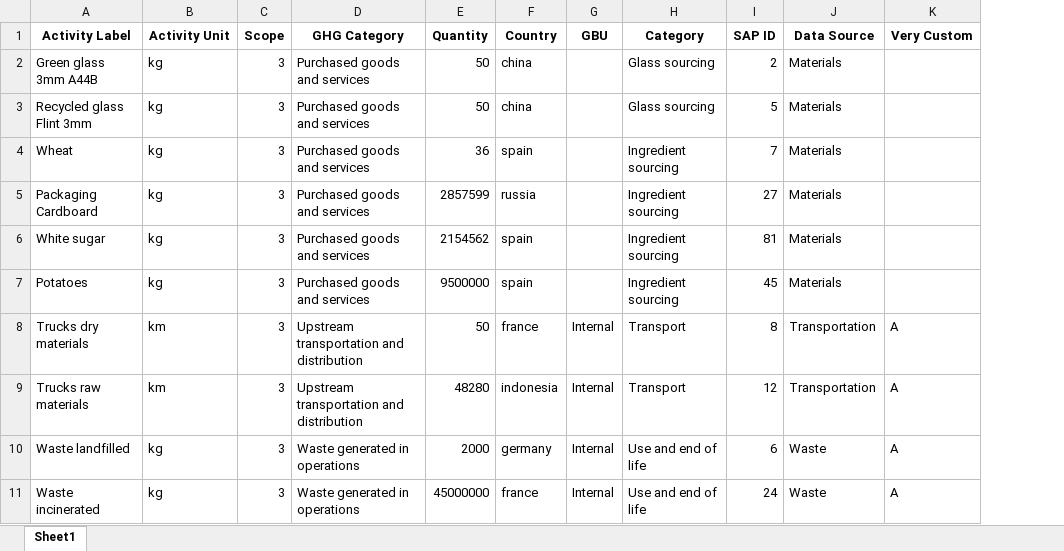
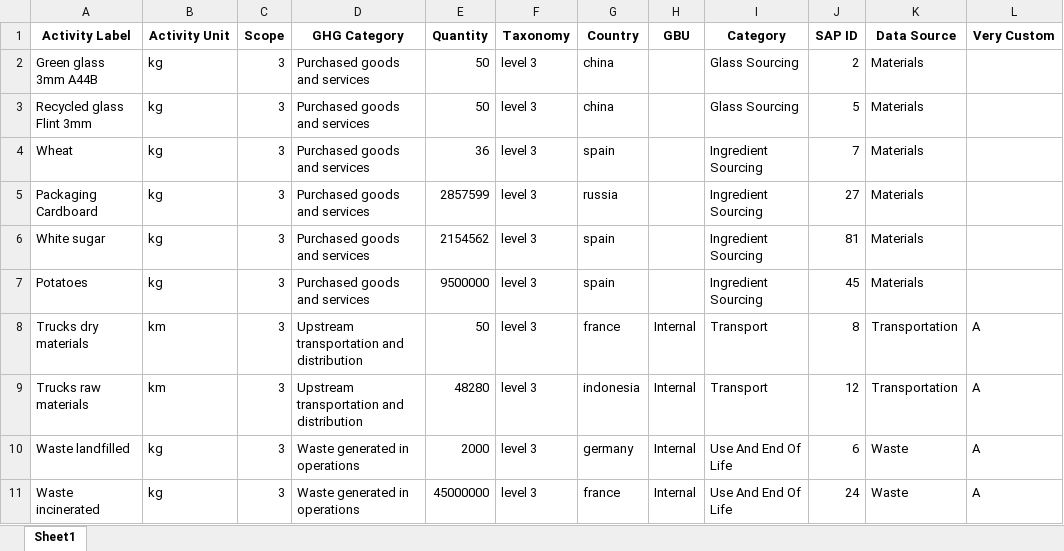
Before and after one commit to ikarabulut/carbon-emission-etl, an Excel workbook: data/combined_cleansed-SA Exercise.xlsx, sheet Sheet1, drawn as a sheet; values as stored, in another font and other column widths than the file's, no borders; addresses are those after the commit; the diff names each change by its address in the sheet, - before the commit and + after, or states it on an @@ line.

Commit message:
add default taxonomy based on config

```diff
--- a/data/combined_cleansed-SA Exercise.xlsx (sheet Sheet1)
+++ b/data/combined_cleansed-SA Exercise.xlsx (sheet Sheet1)
+column F (Taxonomy), rows 2-11: all level 3
-I2:I3 (Category): Glass sourcing
+I2:I3 (Category): Glass Sourcing
-I4:I7 (Category): Ingredient sourcing
+I4:I7 (Category): Ingredient Sourcing
-I10:I11 (Category): Use and end of life
+I10:I11 (Category): Use And End Of Life
```
Also changed, not shown: 3 other files.
